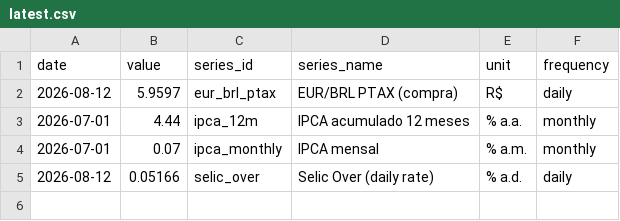
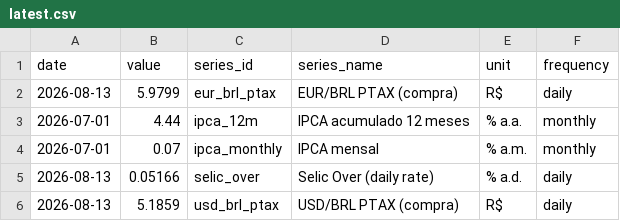
Before and after one commit to vinimabreu/bcb-data-pipeline, a CSV file: data/latest.csv, drawn as a sheet.

```diff
--- a/data/latest.csv
+++ b/data/latest.csv
@@ -1,5 +1,6 @@
 date,value,series_id,series_name,unit,frequency
-2026-08-12,5.9597,eur_brl_ptax,EUR/BRL PTAX (compra),R$,daily
+2026-08-13,5.9799,eur_brl_ptax,EUR/BRL PTAX (compra),R$,daily
 2026-07-01,4.44,ipca_12m,IPCA acumulado 12 meses,% a.a.,monthly
 2026-07-01,0.07,ipca_monthly,IPCA mensal,% a.m.,monthly
-2026-08-12,0.05166,selic_over,Selic Over (daily rate),% a.d.,daily
+2026-08-13,0.05166,selic_over,Selic Over (daily rate),% a.d.,daily
+2026-08-13,5.1859,usd_brl_ptax,USD/BRL PTAX (compra),R$,daily
```
Also changed, not shown: 1 other file.
